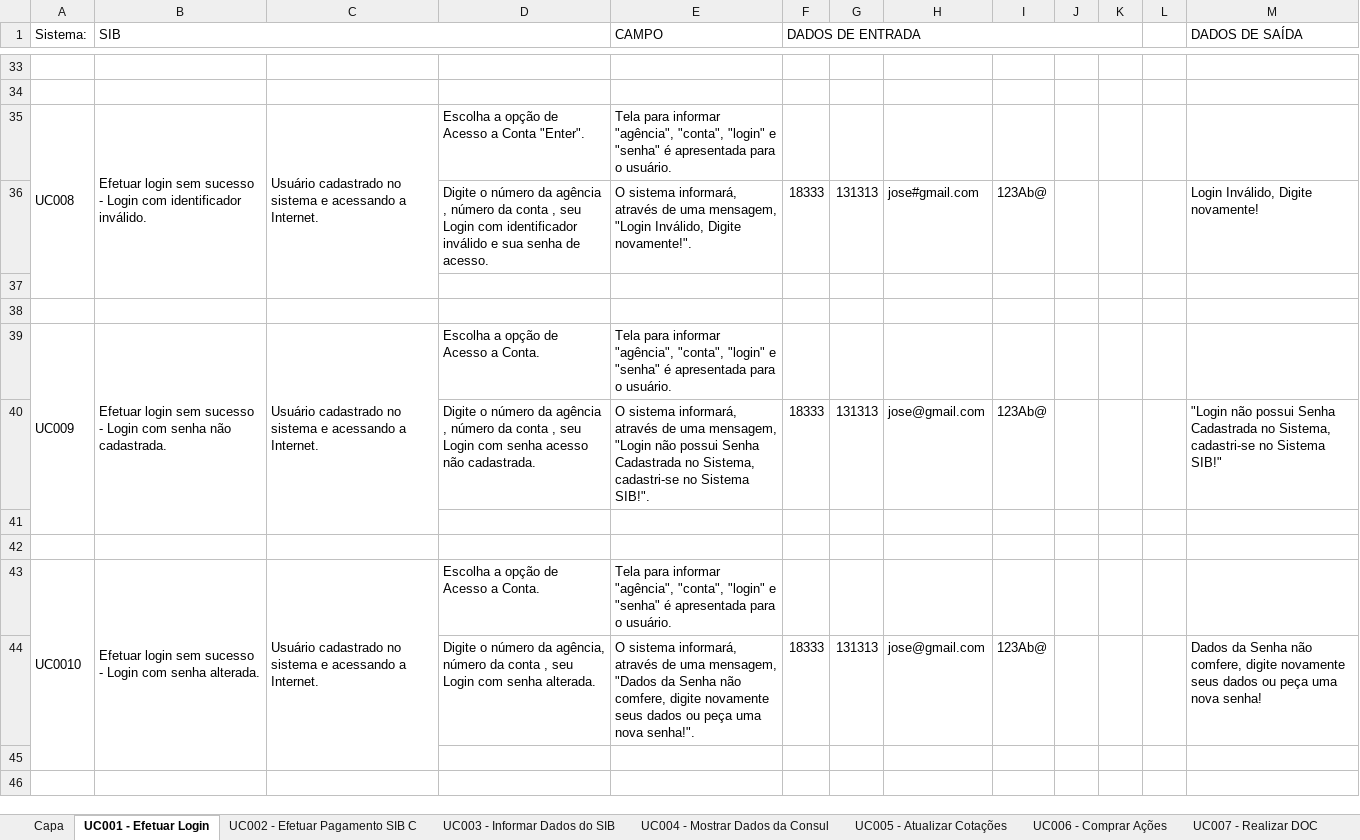
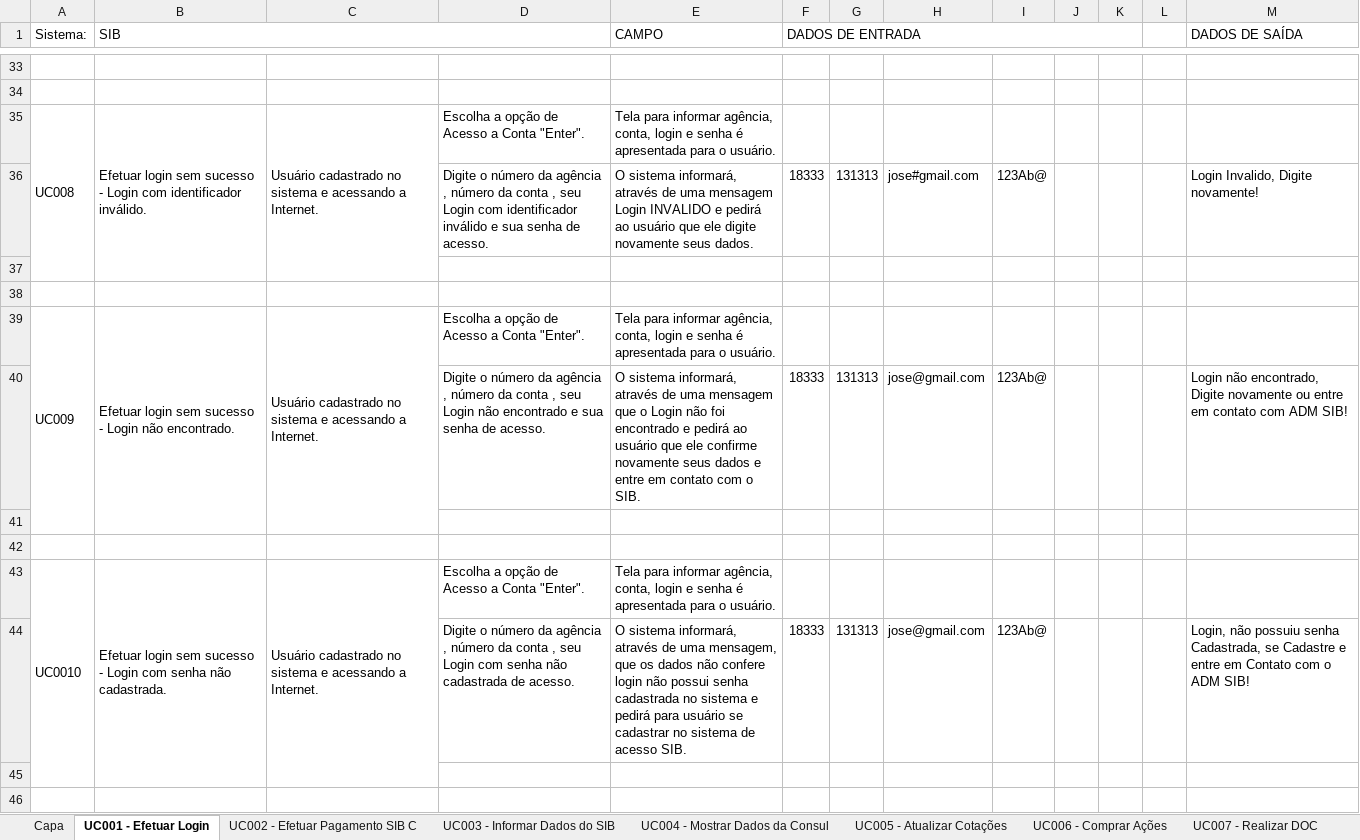
Before and after one commit to josimarpe/SIB, an Excel workbook: Requisitos/Template_Projeto.xlsx, sheet UC001 - Efetuar Login, drawn as a sheet; only a part is shown, gaps mark what is left out; values as stored, in another font and other column widths than the file's, no cell formats; conditional formats not drawn; the diff covers the shown part only; the diff names each change by its address in the sheet, - before the commit and + after, or states it on an @@ line.

```diff
--- a/Requisitos/Template_Projeto.xlsx (sheet UC001 - Efetuar Login)
+++ b/Requisitos/Template_Projeto.xlsx (sheet UC001 - Efetuar Login)
-E35 (CAMPO): …para informar "agência", "conta", "login" e "senha" é apresentada…
+E35 (CAMPO): …para informar agência, conta, login e senha é apresentada…
-E36 (CAMPO): …de uma mensagem, "Login Inválido, Digite novamente!".
+E36 (CAMPO): …de uma mensagem Login INVALIDO e pedirá ao usuário que ele digite novamente seus dados.
-M36 (DADOS DE SAÍDA): Login Inválido, Digite novamente!
+M36 (DADOS DE SAÍDA): Login Invalido, Digite novamente!
-B39 (SIB): …- Login com senha não cadastrada.
+B39 (SIB): …- Login não encontrado.
-D39: Escolha a opção de Acesso a Conta.
+D39: Escolha a opção de Acesso a Conta "Enter".
-E39 (CAMPO): …para informar "agência", "conta", "login" e "senha" é apresentada…
+E39 (CAMPO): …para informar agência, conta, login e senha é apresentada…
-D40: …seu Login com senha acesso não cadastrada.
+D40: …seu Login não encontrado e sua senha de acesso.
-E40 (CAMPO): …de uma mensagem, "Login não possui Senha Cadastrada no Sistema, cadastri-se no Sistema SIB!".
+E40 (CAMPO): …de uma mensagem que o Login não foi encontrado e pedirá ao usuário que ele confirme novamente seus dados e entre em contato com o SIB.
-M40 (DADOS DE SAÍDA): "Login não possui Senha Cadastrada no Sistema, cadastri-se no Sistema SIB!"
+M40 (DADOS DE SAÍDA): Login não encontrado, Digite novamente ou entre em contato com ADM SIB!
-B43 (SIB): …com senha alterada.
+B43 (SIB): …com senha não cadastrada.
-D43: Escolha a opção de Acesso a Conta.
+D43: Escolha a opção de Acesso a Conta "Enter".
-E43 (CAMPO): …para informar "agência", "conta", "login" e "senha" é apresentada…
+E43 (CAMPO): …para informar agência, conta, login e senha é apresentada…
-D44: …número da agência, número da conta , seu Login com senha alterada.
+D44: …número da agência , número da conta , seu Login com senha não cadastrada de acesso.
-E44 (CAMPO): …uma mensagem, "Dados da Senha não comfere, digite novamente seus dados ou peça uma nova senha!".
+E44 (CAMPO): …uma mensagem, que os dados não confere login não possui senha cadastrada no sistema e pedirá para usuário se cadastrar no sistema de acesso SIB.
-M44 (DADOS DE SAÍDA): Dados da Senha não comfere, digite novamente seus dados ou peça uma nova senha!
+M44 (DADOS DE SAÍDA): Login, não possuiu senha Cadastrada, se Cadastre e entre em Contato com o ADM SIB!
```
Also changed, not shown: 1 added row, 1 removed row and 43 edited cells elsewhere in this sheet, cell formats.
